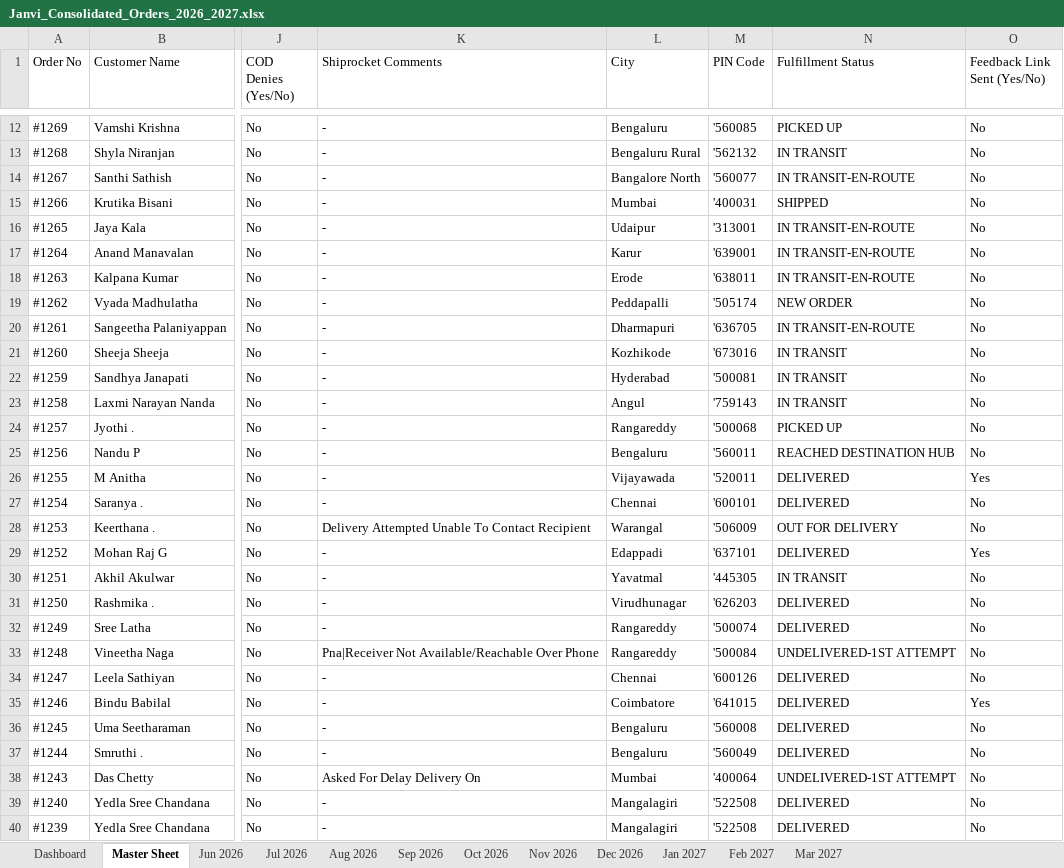
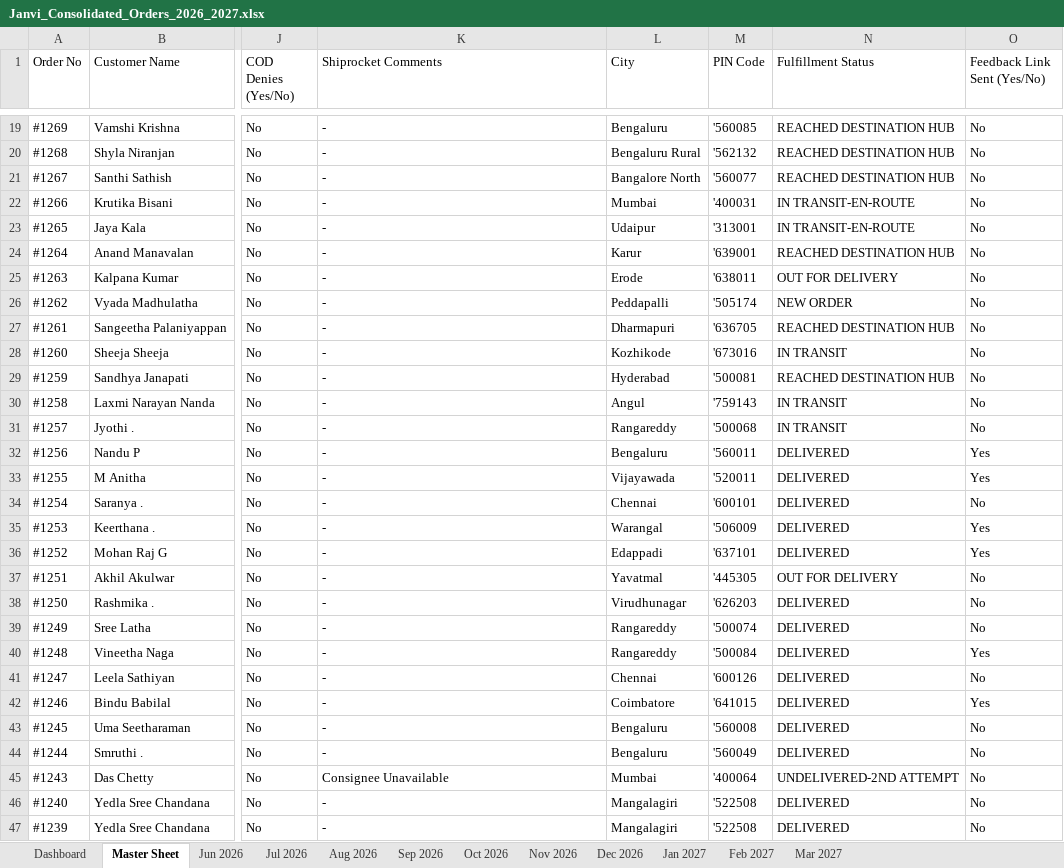
Before and after one commit to nrm-web/JANVI-AIKA-Website-Orders, an Excel workbook: Janvi_Consolidated_Orders_2026_2027.xlsx, sheet Master Sheet, drawn as a sheet; only a part is shown, gaps mark what is left out; values as stored, in another font and other column widths than the file's, no cell formats; addresses are those after the commit; the diff covers the shown part only; the diff names each change by its address in the sheet, - before the commit and + after, or states it on an @@ line.

Commit message:
Auto-update consolidated order data and 4see Magic Dashboard Master file

```diff
--- a/Janvi_Consolidated_Orders_2026_2027.xlsx (sheet Master Sheet)
+++ b/Janvi_Consolidated_Orders_2026_2027.xlsx (sheet Master Sheet)
-N19 (Fulfillment Status): PICKED UP
+N19 (Fulfillment Status): REACHED DESTINATION HUB
-N20 (Fulfillment Status): IN TRANSIT
+N20 (Fulfillment Status): REACHED DESTINATION HUB
-N21 (Fulfillment Status): IN TRANSIT-EN-ROUTE
+N21 (Fulfillment Status): REACHED DESTINATION HUB
-N22 (Fulfillment Status): SHIPPED
+N22 (Fulfillment Status): IN TRANSIT-EN-ROUTE
-N24 (Fulfillment Status): IN TRANSIT-EN-ROUTE
+N24 (Fulfillment Status): REACHED DESTINATION HUB
-N25 (Fulfillment Status): IN TRANSIT-EN-ROUTE
+N25 (Fulfillment Status): OUT FOR DELIVERY
-N27 (Fulfillment Status): IN TRANSIT-EN-ROUTE
+N27 (Fulfillment Status): REACHED DESTINATION HUB
-N29 (Fulfillment Status): IN TRANSIT
+N29 (Fulfillment Status): REACHED DESTINATION HUB
-N31 (Fulfillment Status): PICKED UP
+N31 (Fulfillment Status): IN TRANSIT
-N32 (Fulfillment Status): REACHED DESTINATION HUB
+N32 (Fulfillment Status): DELIVERED
-O32 (Feedback Link Sent (Yes/No)): No
+O32 (Feedback Link Sent (Yes/No)): Yes
-K35 (Shiprocket Comments): Delivery Attempted Unable To Contact Recipient
+K35 (Shiprocket Comments): -
-N35 (Fulfillment Status): OUT FOR DELIVERY
+N35 (Fulfillment Status): DELIVERED
-O35 (Feedback Link Sent (Yes/No)): No
+O35 (Feedback Link Sent (Yes/No)): Yes
-N37 (Fulfillment Status): IN TRANSIT
+N37 (Fulfillment Status): OUT FOR DELIVERY
-K40 (Shiprocket Comments): Pna|Receiver Not Available/Reachable Over Phone
+K40 (Shiprocket Comments): -
-N40 (Fulfillment Status): UNDELIVERED-1ST ATTEMPT
+N40 (Fulfillment Status): DELIVERED
-O40 (Feedback Link Sent (Yes/No)): No
+O40 (Feedback Link Sent (Yes/No)): Yes
-K45 (Shiprocket Comments): Asked For Delay Delivery On
+K45 (Shiprocket Comments): Consignee Unavailable
-N45 (Fulfillment Status): UNDELIVERED-1ST ATTEMPT
+N45 (Fulfillment Status): UNDELIVERED-2ND ATTEMPT
```
Also changed, not shown: 7 added rows and 13 edited cells elsewhere in this sheet, sheet Aug 2026, sheet Dashboard, sheet Jul 2026, cell formats, Janvi_4see_Magic_Dashboard_Master.xlsx, 1 other file.
